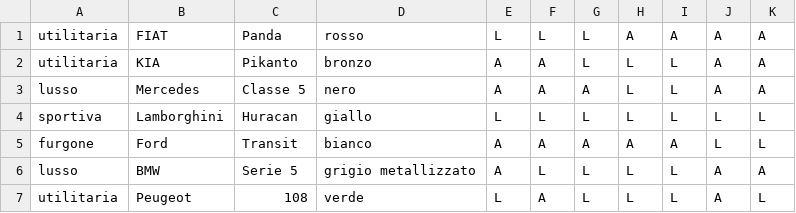
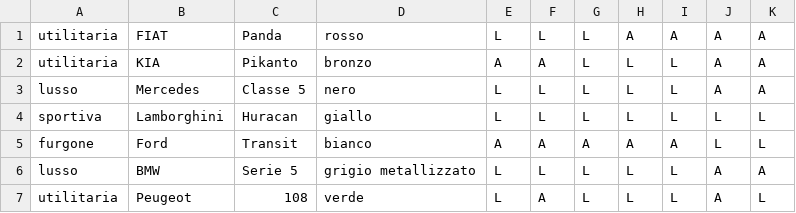
Before and after one commit to dambydev/auto_noleggio, a CSV file: auto.csv, drawn as a sheet.

```diff
--- a/auto.csv
+++ b/auto.csv
@@ -2,6 +2,6 @@ utilitaria, FIAT, Panda, rosso, L, L, L, A, A, A, A
 utilitaria, KIA, Pikanto, bronzo, A, A, L, L, L, A, A
-lusso, Mercedes, Classe 5, nero, A, A, A, L, L, A, A
+lusso, Mercedes, Classe 5, nero, L, L, L, L, L, A, A
 sportiva, Lamborghini, Huracan, giallo, L, L, L, L, L, L, L
 furgone, Ford, Transit, bianco, A, A, A, A, A, L, L
-lusso, BMW, Serie 5, grigio metallizzato, A, L, L, L, L, A, A
+lusso, BMW, Serie 5, grigio metallizzato, L, L, L, L, L, A, A
 utilitaria, Peugeot, 108, verde, L, A, L, L, L, A, L
```
Also changed, not shown: 6 other files.
